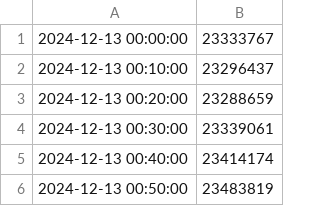
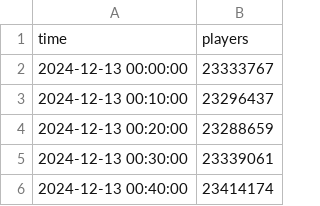
Before and after one commit to KONGM1MG/SteamData, a CSV file: histogram-node/src/chart.csv, drawn as a sheet; only a part is shown; the shorter side is filled out with more unchanged rows.

Commit message:
fix data read

```diff
--- a/histogram-node/src/chart.csv
+++ b/histogram-node/src/chart.csv
@@ -1 +1,2 @@
+time,players
 2024-12-13 00:00:00,23333767
```
Also changed, not shown: 3 other files.
